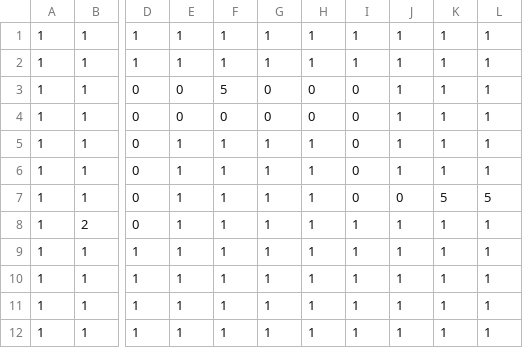
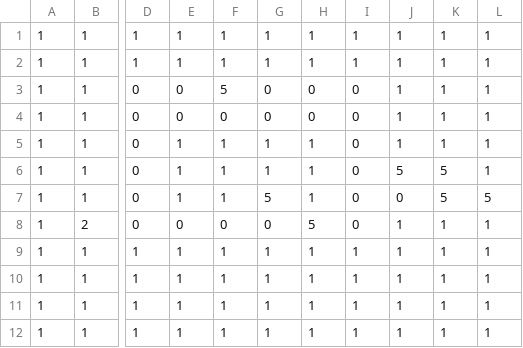
Before and after one commit to Houka/GameDesign2017fa, a CSV file: MTD/assets/maps/level16.csv, drawn as a sheet; only a part is shown, gaps mark what is left out; the diff names each change by its address in the sheet, - before the commit and + after, or states it on an @@ line.

Commit message:
Edit level 16 reinforcement level to go in between 7 and 8

```diff
--- a/MTD/assets/maps/level16.csv
+++ b/MTD/assets/maps/level16.csv
-J6: 1
+J6: 5
-K6: 1
+K6: 5
-G7: 1
+G7: 5
-E8: 1
+E8: 0
-F8: 1
+F8: 0
-G8: 1
+G8: 0
-H8: 1
+H8: 5
-I8: 1
+I8: 0
```
Also changed, not shown: 1 other file.
